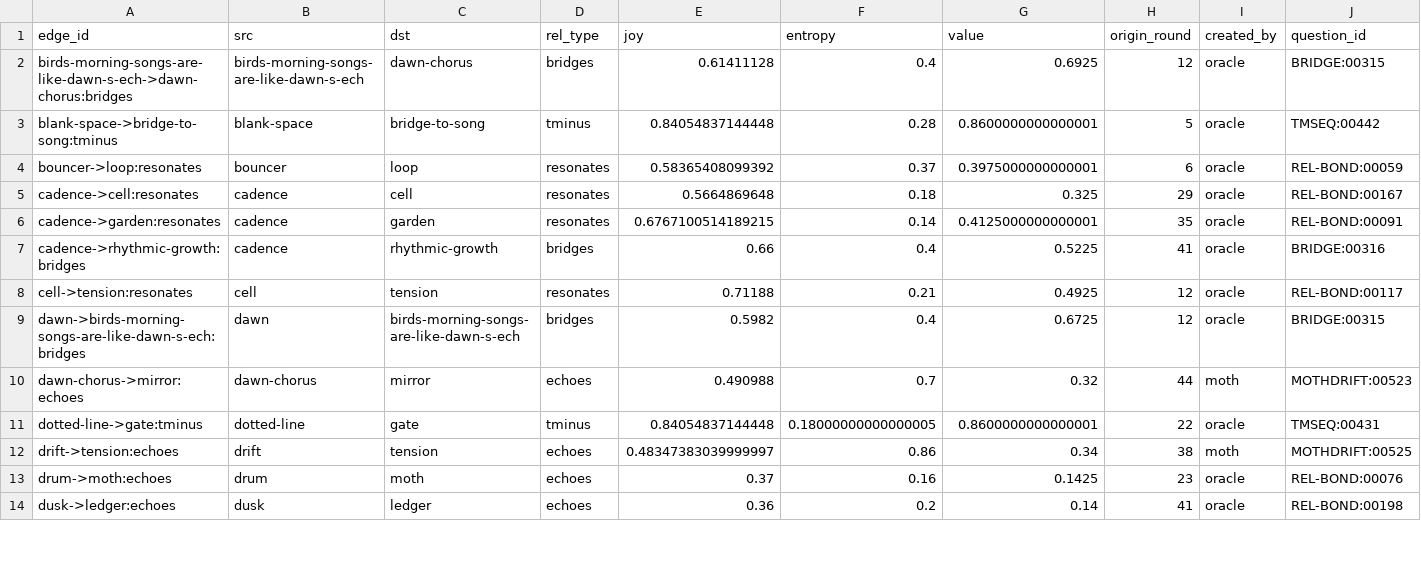
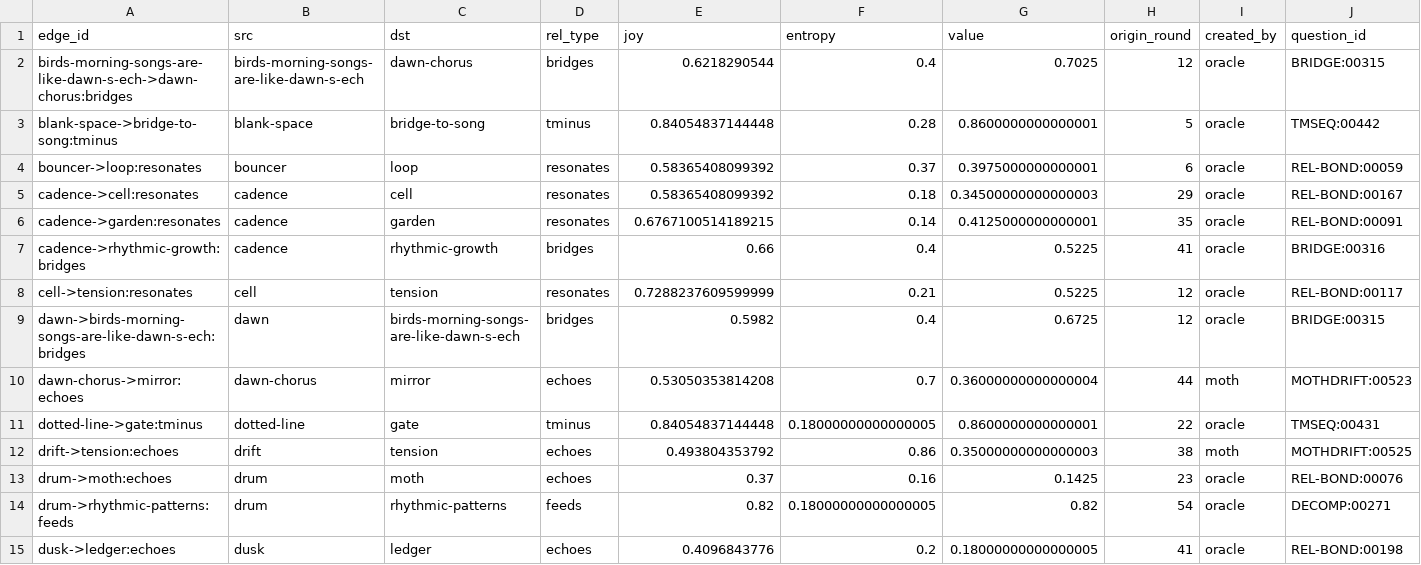
Before and after one commit to SuperInstance/quilt-matrix, a CSV file: runs/night3/matrix/edges.csv, drawn as a sheet; only a part is shown; addresses are those after the commit; rows hold the shown columns only; the diff covers the shown part only; the diff names each change by its address in the sheet, - before the commit and + after, or states it on an @@ line.

Commit message:
quilt-matrix: through round 56 (nodes=64 edges=36 balance=0.9687)

```diff
--- a/runs/night3/matrix/edges.csv
+++ b/runs/night3/matrix/edges.csv
-E2 (joy): 0.61411128
+E2 (joy): 0.6218290544
-G2 (value): 0.6925
+G2 (value): 0.7025
-E5 (joy): 0.5664869648
+E5 (joy): 0.58365408099392
-G5 (value): 0.325
+G5 (value): 0.34500000000000003
-E8 (joy): 0.71188
+E8 (joy): 0.7288237609599999
-G8 (value): 0.4925
+G8 (value): 0.5225
-E10 (joy): 0.490988
+E10 (joy): 0.53050353814208
-G10 (value): 0.32
+G10 (value): 0.36000000000000004
-E12 (joy): 0.48347383039999997
+E12 (joy): 0.493804353792
-G12 (value): 0.34
+G12 (value): 0.35000000000000003
+row 14: drum->rhythmic-patterns:feeds | drum | rhythmic-patterns | feeds | 0.82 | 0.18000000000000005 | 0.82 | 54 | oracle | DECOMP:00271
-E15 (joy): 0.36
+E15 (joy): 0.4096843776
-G15 (value): 0.14
+G15 (value): 0.18000000000000005
```
Also changed, not shown: 5 added rows and 13 edited cells elsewhere in this file, runs/night3/games.csv, runs/night3/leaderboard.csv, 7 other files.
